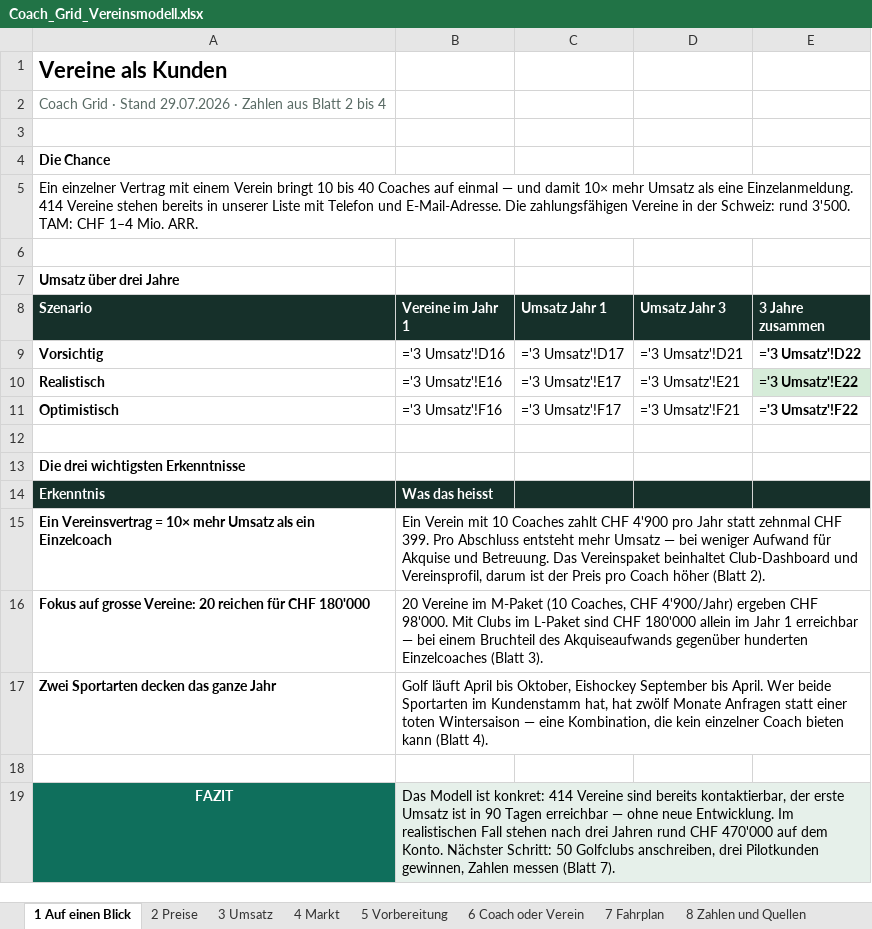
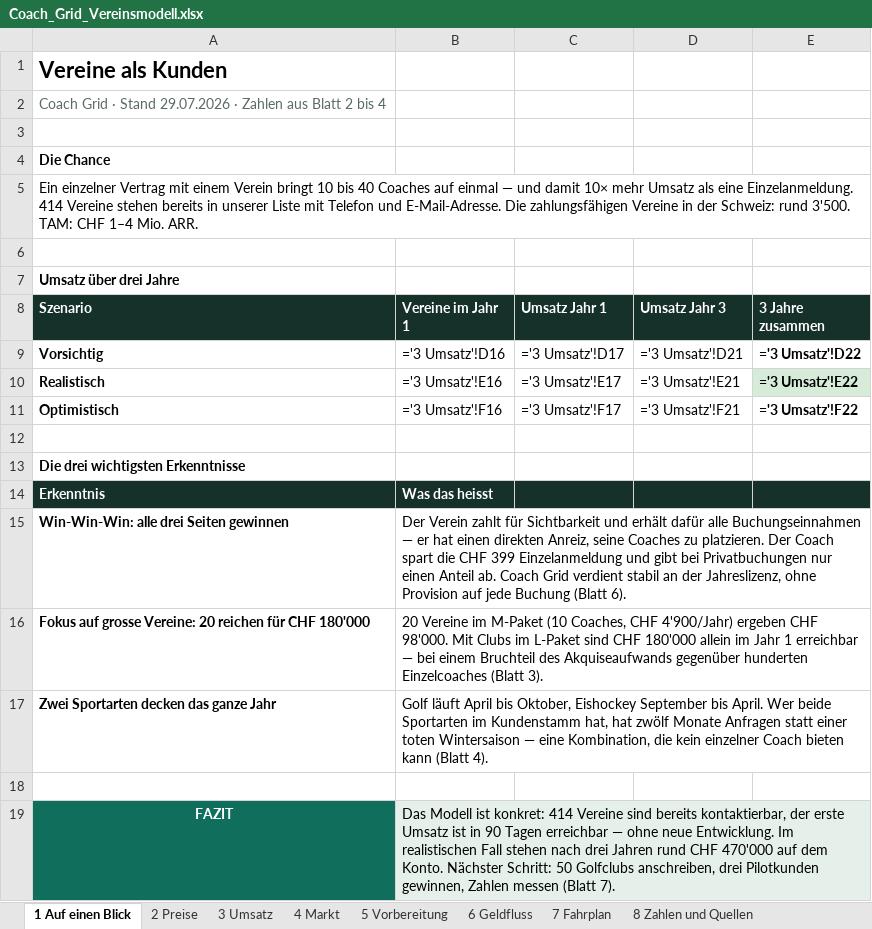
Before and after one commit to navid-forouzeh/Job-monitor, an Excel workbook: coachgrid/Coach_Grid_Vereinsmodell.xlsx, sheet 1 Auf einen Blick, drawn as a sheet; values as stored, in another font and other column widths than the file's, no borders; formulas without a stored value are shown as written; removed rows and columns are numbered as before the commit, all else as after; the diff names each change by its address in the sheet, - before the commit and + after, or states it on an @@ line.

```diff
--- a/coachgrid/Coach_Grid_Vereinsmodell.xlsx (sheet 1 Auf einen Blick)
+++ b/coachgrid/Coach_Grid_Vereinsmodell.xlsx (sheet 1 Auf einen Blick)
-sheet tab: 6 Coach oder Verein
+sheet tab: 6 Geldfluss
-row 15: Ein Vereinsvertrag = 10× mehr Umsatz als ein Einzelcoach | Ein Verein mit 10 Coaches zahlt CHF 4'900 pro Jahr statt zehnmal CHF 399. Pro Abschluss entsteht mehr Umsatz — bei weniger Aufwand für Akquise und Betreuung. Das Vereinspaket beinhaltet Club-Dashboard und Vereinsprofil, darum ist der Preis pro Coach höher (Blatt 2).
+row 15: Win-Win-Win: alle drei Seiten gewinnen | Der Verein zahlt für Sichtbarkeit und erhält dafür alle Buchungseinnahmen — er hat einen direkten Anreiz, seine Coaches zu platzieren. Der Coach spart die CHF 399 Einzelanmeldung und gibt bei Privatbuchungen nur einen Anteil ab. Coach Grid verdient stabil an der Jahreslizenz, ohne Provision auf jede Buchung (Blatt 6).
```
Also changed, not shown: sheet 6 Geldfluss, sheet 2 Preise, 1 other file.
